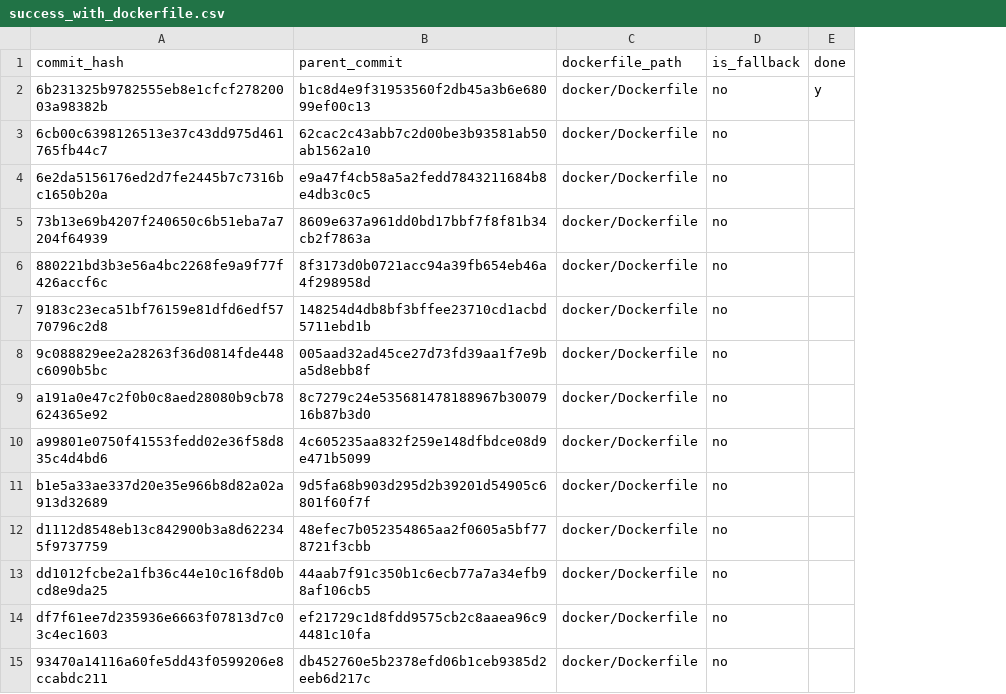
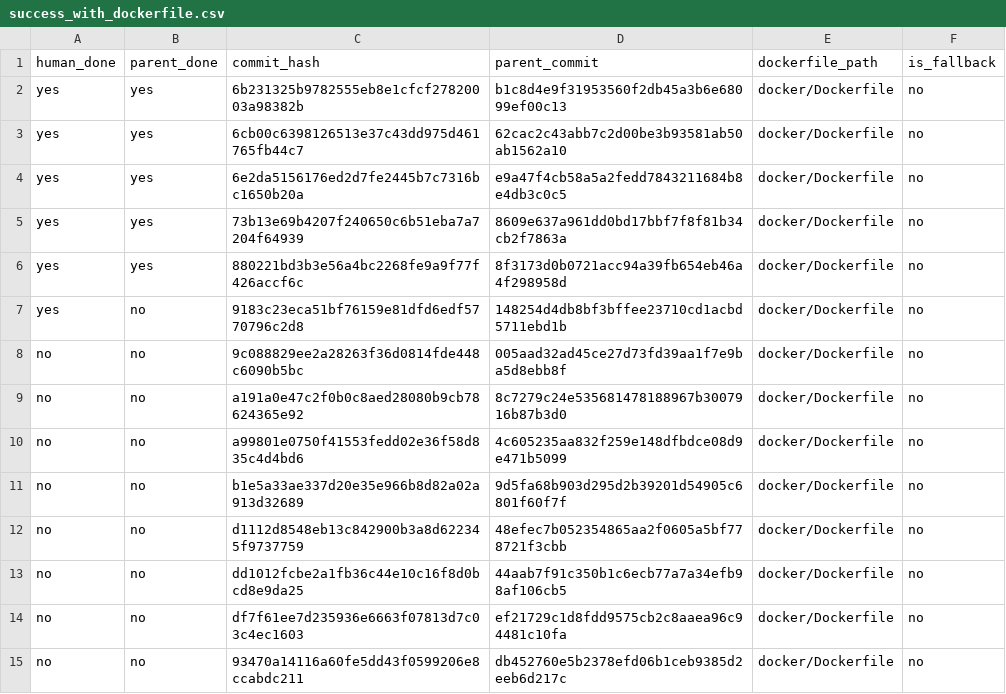
Before and after one commit to ayushnangia/vllm-docker-build, a CSV file: commit-status/success_with_dockerfile.csv, drawn as a sheet; removed rows and columns are numbered as before the commit, all else as after; the diff names each change by its address in the sheet, - before the commit and + after, or states it on an @@ line.

```diff
--- a/commit-status/success_with_dockerfile.csv
+++ b/commit-status/success_with_dockerfile.csv
+column A (human_done), rows 2-15: yes | yes | yes | yes | yes | yes | no | no | no | no | no | no | no | no
+column B (parent_done), rows 2-15: yes | yes | yes | yes | yes | no | no | no | no | no | no | no | no | no
-column E (done), row 2: y
```
Also changed, not shown: 3 other files.
